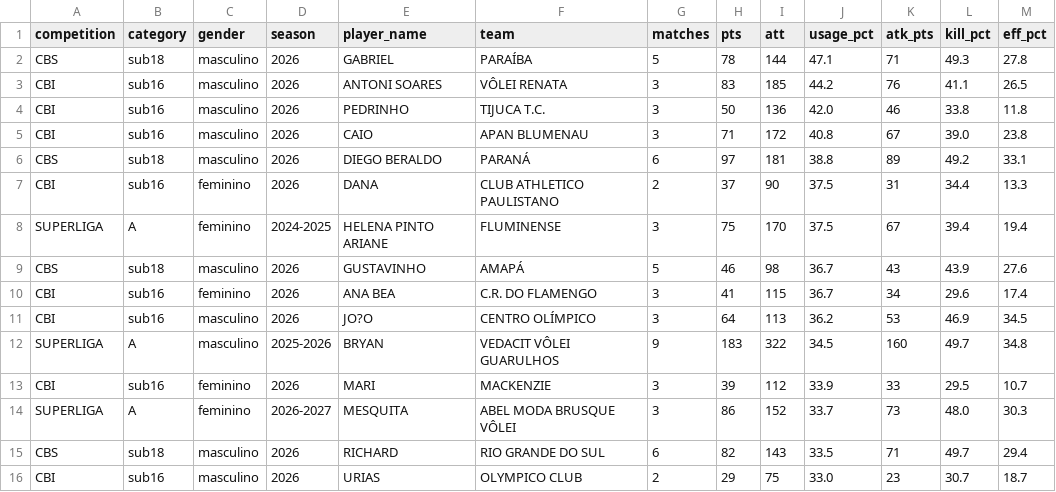
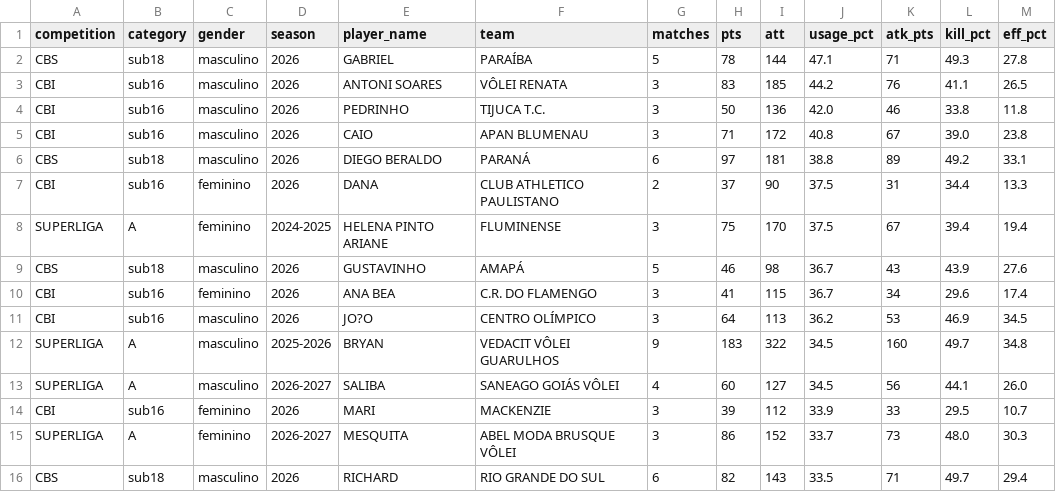
Before and after one commit to lucaaregis4r-ops/Dados-Voleibr, a CSV file: exports/rankings_tactical_offensive_usage.csv, drawn as a sheet.

```diff
--- a/exports/rankings_tactical_offensive_usage.csv
+++ b/exports/rankings_tactical_offensive_usage.csv
@@ -12,2 +12,3 @@ CBI,sub16,masculino,2026,JO?O,CENTRO OLÍMPICO,3,64,113,36.2,53,46.9,34.5
 SUPERLIGA,A,masculino,2025-2026,BRYAN,VEDACIT VÔLEI GUARULHOS,9,183,322,34.5,160,49.7,34.8
+SUPERLIGA,A,masculino,2026-2027,SALIBA,SANEAGO GOIÁS VÔLEI,4,60,127,34.5,56,44.1,26.0
 CBI,sub16,feminino,2026,MARI,MACKENZIE,3,39,112,33.9,33,29.5,10.7
@@ -15,2 +16 @@ SUPERLIGA,A,feminino,2026-2027,MESQUITA,ABEL MODA BRUSQUE VÔLEI,3,86,152,33.7,7
 CBS,sub18,masculino,2026,RICHARD,RIO GRANDE DO SUL,6,82,143,33.5,71,49.7,29.4
-CBI,sub16,masculino,2026,URIAS,OLYMPICO CLUB,2,29,75,33.0,23,30.7,18.7
```
Also changed, not shown: exports/matches.csv, exports/rankings_attack.csv, 40 other files.
